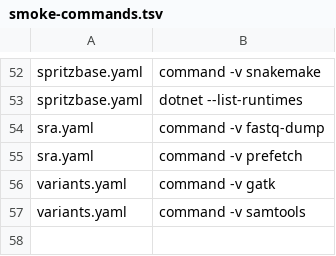
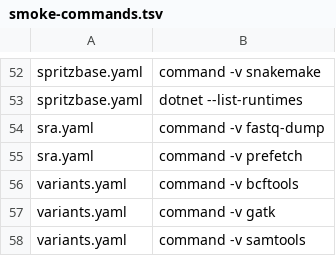
Before and after one commit to smith-chem-wisc/Spritz, a TSV file: Spritz/workflow/envs/smoke-commands.tsv, drawn as a sheet; only a part is shown, gaps mark what is left out.

Commit message:
Take several per-sample VCFs, listed with the reads rather than in a box of their own
One VCF per sample is the normal shape of the data, so -v= now takes a comma-separated list and the
workflow merges them into one multi-sample VCF before annotating.

Merging is worth doing rather than concatenating because mzLib's VariantApplication is already
sample-aware: it walks Genotypes per individual, checks zygosity and allele depth per sample, and
returns variant biopolymers across all individuals. So a merged multi-sample VCF yields per-individual
variant proteins - more faithful than the read-based path, which gives every input the read group
-SM sample and pools everything into one.

bcftools rather than GATK: MergeVcfs requires every input to carry the same sample set, so it cannot
combine one-sample-per-file VCFs, which is the whole case. Inputs are sorted on the way in because
`index -t` fails on an unsorted VCF, and merged in the order given rather than by globbing a
temporary directory, which would order 10 before 2. --force-samples renames a colliding sample name
instead of aborting, since callers routinely emit a placeholder.

merge_user_vcfs is defined only when there is more than one VCF. With a single one the supplied file
is the input to stage_user_vcf directly, so nothing rewrites it and the bcftools environment is never
built - the one-file case behaves exactly as it did before merging existed.

In the GUI, VCFs go into the same list as the FASTQs instead of a text box in the workflow dialog.
Reads and variant calls are alternative entry points to the same pipeline, so one list is what makes
it evident they are not used together, and adding either kind while the other is listed is refused
from whichever side the user reaches it.

Fixes a defect this found in the previous commit. `--config vcf=a.vcf` passes a plain string, as does
a hand-written `vcf: "a.vcf"`, and `check()` is a length test that a non-empty string passes - so the
VCF branch was taken and then the string was iterated character by character, asking for one input
file per letter. common.smk now coerces a scalar to a one-element list before check() sees it, and
that is pinned by a test plus a CI dry-run that passes the list form.

```diff
--- a/Spritz/workflow/envs/smoke-commands.tsv
+++ b/Spritz/workflow/envs/smoke-commands.tsv
@@ -55,2 +55,3 @@ sra.yaml	command -v fastq-dump
 sra.yaml	command -v prefetch
+variants.yaml	command -v bcftools
 variants.yaml	command -v gatk
```
Also changed, not shown: 15 other files.
